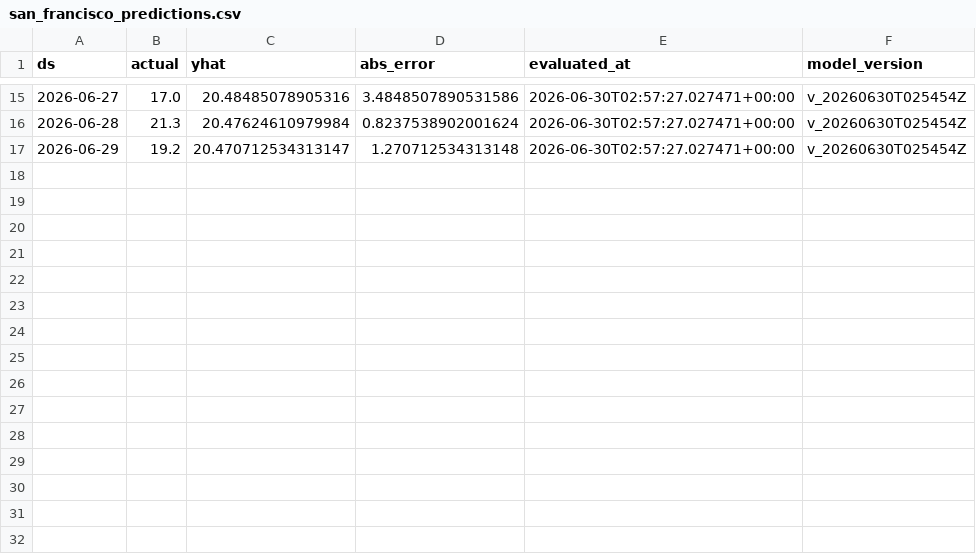
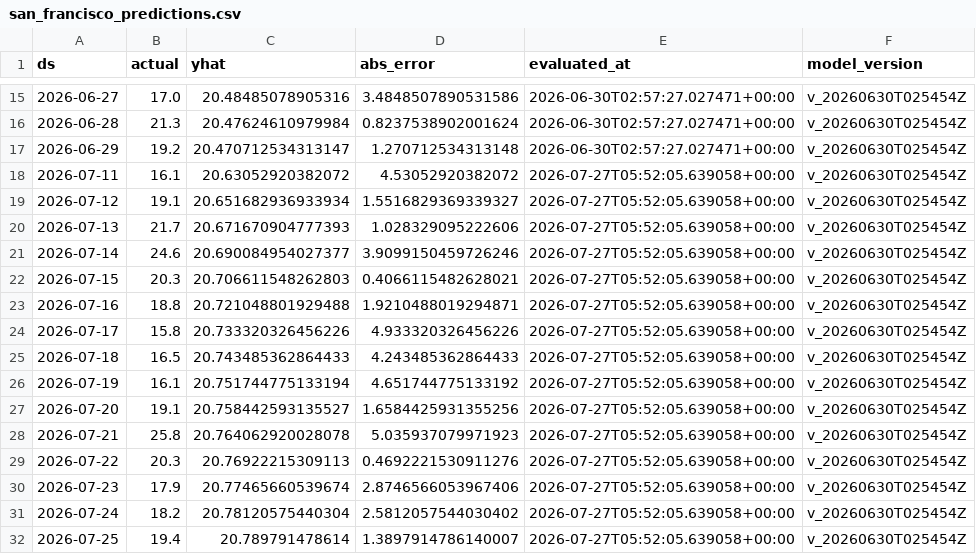
Before and after one commit to rohanc27/weather-forecast-mlops, a CSV file: monitoring/san_francisco_predictions.csv, drawn as a sheet; only a part is shown, gaps mark what is left out; the diff covers the shown part only.

```diff
--- a/monitoring/san_francisco_predictions.csv
+++ b/monitoring/san_francisco_predictions.csv
@@ -17 +17,16 @@ ds,actual,yhat,abs_error,evaluated_at,model_version
 2026-06-29,19.2,20.470712534313147,1.270712534313148,2026-06-30T02:57:27.027471+00:00,v_20260630T025454Z
+2026-07-11,16.1,20.63052920382072,4.53052920382072,2026-07-27T05:52:05.639058+00:00,v_20260630T025454Z
+2026-07-12,19.1,20.651682936933934,1.5516829369339327,2026-07-27T05:52:05.639058+00:00,v_20260630T025454Z
+2026-07-13,21.7,20.671670904777393,1.028329095222606,2026-07-27T05:52:05.639058+00:00,v_20260630T025454Z
+2026-07-14,24.6,20.690084954027377,3.9099150459726246,2026-07-27T05:52:05.639058+00:00,v_20260630T025454Z
+2026-07-15,20.3,20.706611548262803,0.4066115482628021,2026-07-27T05:52:05.639058+00:00,v_20260630T025454Z
+2026-07-16,18.8,20.721048801929488,1.9210488019294871,2026-07-27T05:52:05.639058+00:00,v_20260630T025454Z
+2026-07-17,15.8,20.733320326456226,4.933320326456226,2026-07-27T05:52:05.639058+00:00,v_20260630T025454Z
+2026-07-18,16.5,20.743485362864433,4.243485362864433,2026-07-27T05:52:05.639058+00:00,v_20260630T025454Z
+2026-07-19,16.1,20.751744775133194,4.651744775133192,2026-07-27T05:52:05.639058+00:00,v_20260630T025454Z
+2026-07-20,19.1,20.758442593135527,1.6584425931355256,2026-07-27T05:52:05.639058+00:00,v_20260630T025454Z
+2026-07-21,25.8,20.764062920028078,5.035937079971923,2026-07-27T05:52:05.639058+00:00,v_20260630T025454Z
+2026-07-22,20.3,20.76922215309113,0.4692221530911276,2026-07-27T05:52:05.639058+00:00,v_20260630T025454Z
+2026-07-23,17.9,20.77465660539674,2.8746566053967406,2026-07-27T05:52:05.639058+00:00,v_20260630T025454Z
+2026-07-24,18.2,20.78120575440304,2.5812057544030402,2026-07-27T05:52:05.639058+00:00,v_20260630T025454Z
+2026-07-25,19.4,20.789791478614,1.3897914786140007,2026-07-27T05:52:05.639058+00:00,v_20260630T025454Z
```
Also changed, not shown: 5 edited cells elsewhere in this file, monitoring/los_angeles_predictions.csv, monitoring/mountain_view_predictions.csv.
